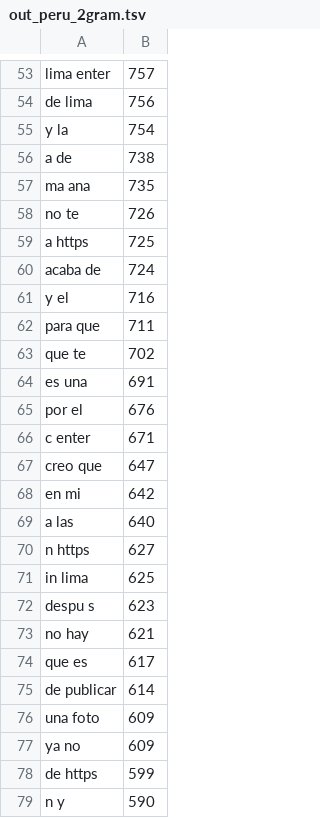
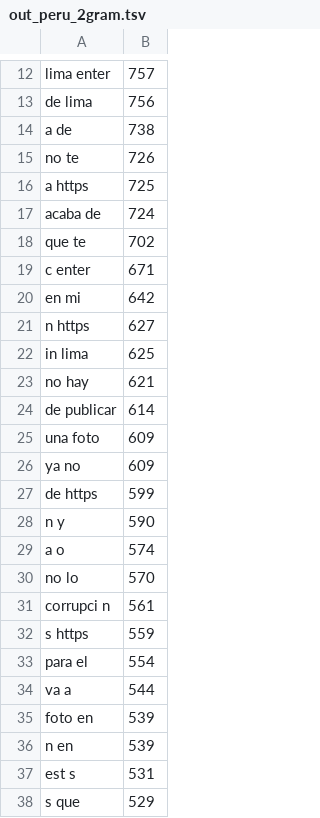
Before and after one commit to sapphi20/Analizador-de-garabatos-Twitter, a TSV file: data/resultados_finales/out_peru_2gram.tsv, drawn as a sheet; only a part is shown, gaps mark what is left out; the shorter side is filled out with more unchanged rows; the diff covers the shown part only; the diff names each change by its address in the sheet, - before the commit and + after, or states it on an @@ line.

```diff
--- a/data/resultados_finales/out_peru_2gram.tsv
+++ b/data/resultados_finales/out_peru_2gram.tsv
-row 55: y la | 754
-row 57: ma ana | 735
-row 61: y el | 716
-row 62: para que | 711
-row 64: es una | 691
-row 65: por el | 676
-row 67: creo que | 647
-row 69: a las | 640
-row 72: despu s | 623
-row 74: que es | 617
```
Also changed, not shown: 43 removed rows elsewhere in this file, data/resultados_finales/out_argentina_1gram.tsv, data/resultados_finales/out_argentina_2gram.tsv, 11 other files.
